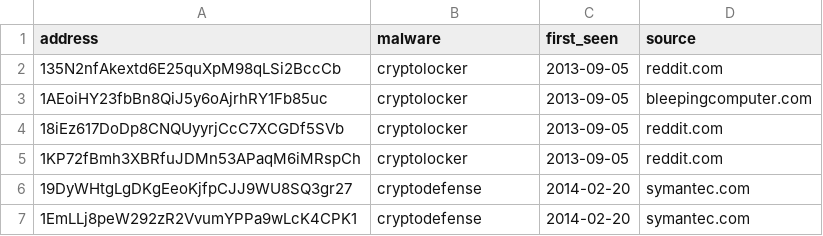
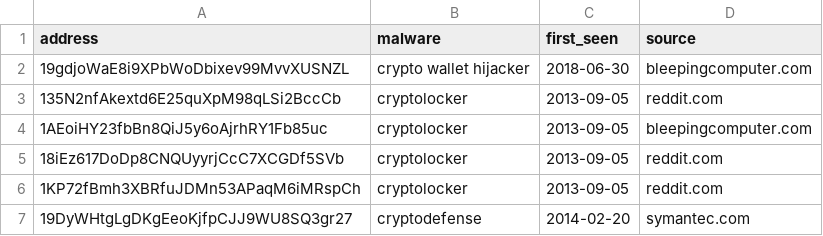
Before and after one commit to cmlh/trustar-whiterabbit, a CSV file: import/seed_addresses.csv, drawn as a sheet; only a part is shown; the shorter side is filled out with more unchanged rows.

Commit message:
added cryptowallet hijacker to the list of seeds

```diff
--- a/import/seed_addresses.csv
+++ b/import/seed_addresses.csv
@@ -1,2 +1,3 @@
 address,malware,first_seen,source
+19gdjoWaE8i9XPbWoDbixev99MvvXUSNZL,crypto wallet hijacker,2018-06-30,bleepingcomputer.com
 135N2nfAkextd6E25quXpM98qLSi2BccCb,cryptolocker,2013-09-05,reddit.com
```
